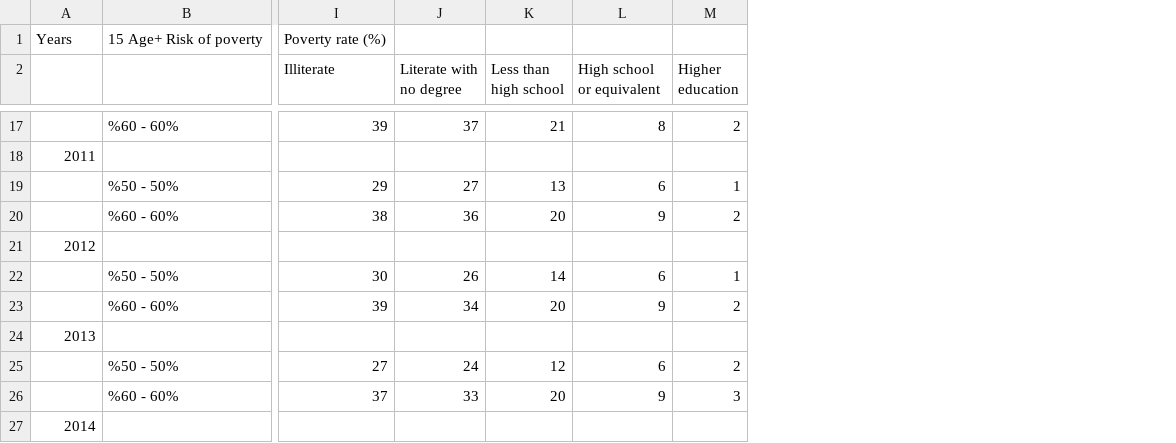
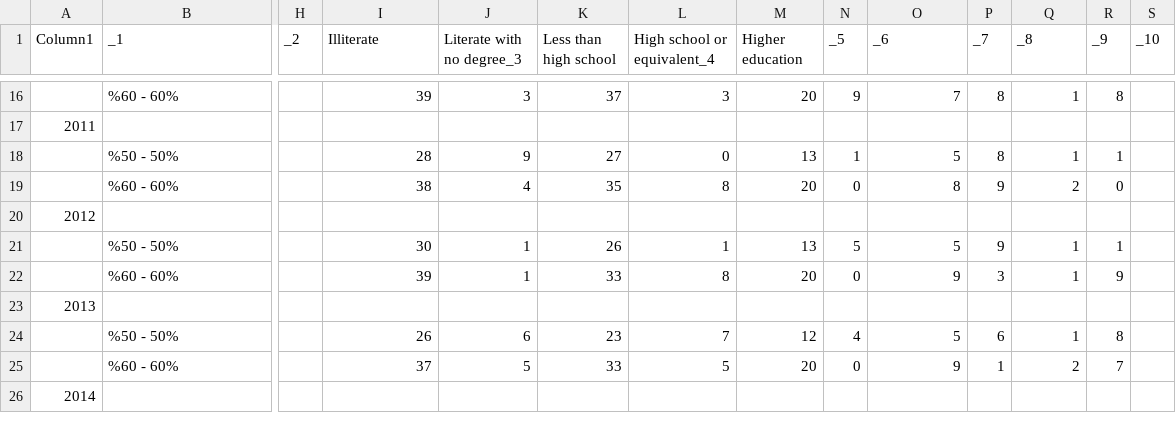
Before and after one commit to muhammedddas/deneme, a CSV file: data/survey.csv, drawn as a sheet; only a part is shown, gaps mark what is left out; removed rows and columns are numbered as before the commit, all else as after; rows hold the shown columns only; the diff covers the shown part only; the diff names each change by its address in the sheet, - before the commit and + after, or states it on an @@ line.

```diff
--- a/data/survey.csv
+++ b/data/survey.csv
+column H (_2), empty
+column J (Literate with no degree_3), rows 16-25: 3 |  | 9 | 4 |  | 1 | 1 |  | 6 | 5
+column L (High school or equivalent_4), rows 16-25: 3 |  | 0 | 8 |  | 1 | 8 |  | 7 | 5
+column N (_5), rows 16-25: 9 |  | 1 | 0 |  | 5 | 0 |  | 4 | 0
+column P (_7), rows 16-25: 8 |  | 8 | 9 |  | 9 | 3 |  | 6 | 1
+column R (_9), rows 16-25: 8 |  | 1 | 0 |  | 1 | 9 |  | 8 | 7
+column S (_10), empty
-row 1: Years | 15 Age+ Risk of poverty | Poverty rate (%)
@@ column A (Column1) renumbered in row 1 @@
-B1: (empty)
+B1: _1
-K1: Literate with no degree
+K1: Less than high school
-M1: Less than high school
+M1: Higher education
-O1: High school or equivalent
+O1: _6
-Q1: Higher education
+Q1: _8
-M16 (Higher education): 21
+M16 (Higher education): 20
-O16 (_6): 8
+O16 (_6): 7
-Q16 (_8): 2
+Q16 (_8): 1
-I18 (Illiterate): 29
+I18 (Illiterate): 28
-O18 (_6): 6
+O18 (_6): 5
-K19 (Less than high school): 36
+K19 (Less than high school): 35
-O19 (_6): 9
+O19 (_6): 8
-M21 (Higher education): 14
+M21 (Higher education): 13
-O21 (_6): 6
+O21 (_6): 5
-K22 (Less than high school): 34
+K22 (Less than high school): 33
-Q22 (_8): 2
+Q22 (_8): 1
-I24 (Illiterate): 27
+I24 (Illiterate): 26
-K24 (Less than high school): 24
+K24 (Less than high school): 23
-O24 (_6): 6
+O24 (_6): 5
-Q24 (_8): 2
+Q24 (_8): 1
-Q25 (_8): 3
+Q25 (_8): 2
```
Also changed, not shown: 1 removed column and 59 edited cells elsewhere in this file, data/hhh.csv.
